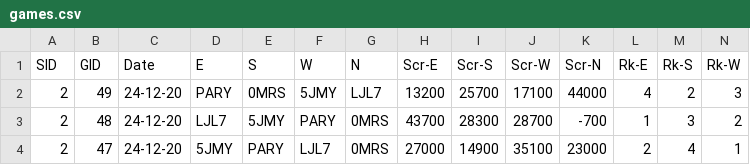
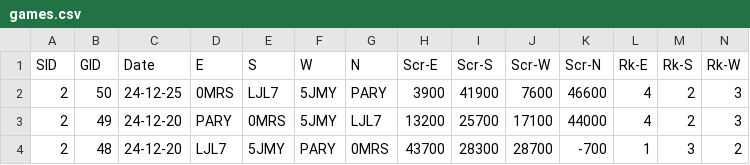
Before and after one commit to ShiningCrevice/DLeague-Data, a CSV file: data/games.csv, drawn as a sheet; only a part is shown; the shorter side is filled out with more unchanged rows; rows hold the shown columns only; the diff names each change by its address in the sheet, - before the commit and + after, or states it on an @@ line.

```diff
--- a/data/games.csv
+++ b/data/games.csv
+row 2: 2 | 50 | 24-12-25 | 0MRS | LJL7 | 5JMY | PARY | 3900 | 41900 | 7600 | 46600 | 4 | 2 | 3
```
Also changed, not shown: data/rounds.csv, statistics/S2.csv, 3 other files.
